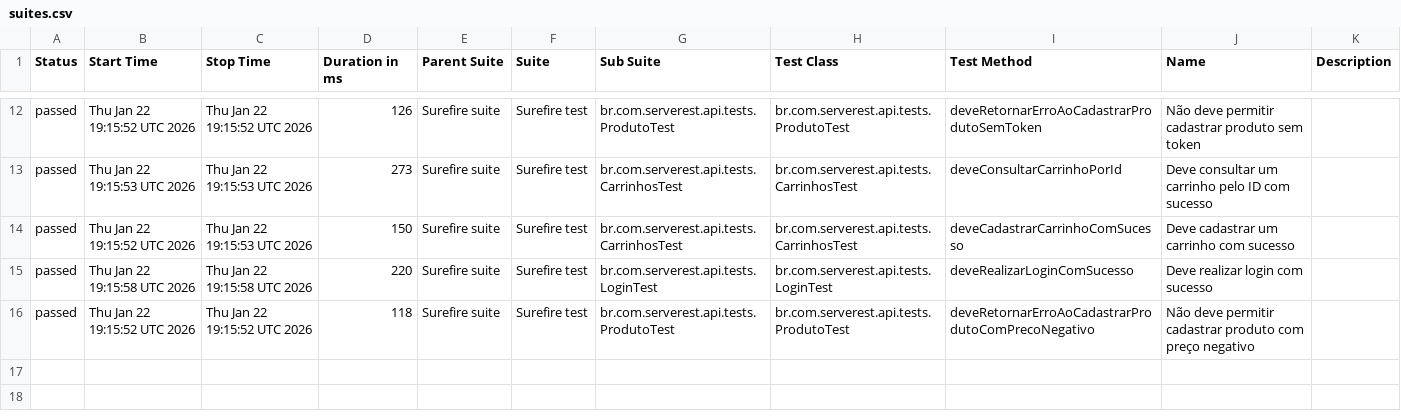
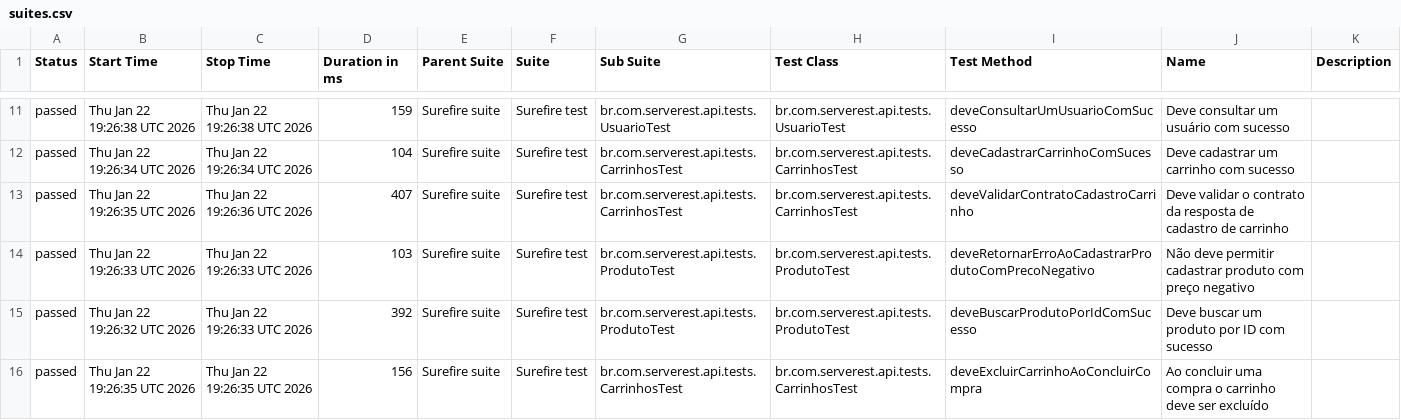
Before and after one commit to guttembergbatinga/serverest-api-automation-java, a CSV file: data/suites.csv, drawn as a sheet; only a part is shown, gaps mark what is left out; the diff covers the shown part only.

```diff
--- a/data/suites.csv
+++ b/data/suites.csv
@@ -12,5 +11,6 @@
-"passed","Thu Jan 22 19:15:52 UTC 2026","Thu Jan 22 19:15:52 UTC 2026","126","Surefire suite","Surefire test","br.com.serverest.api.tests.ProdutoTest","br.com.serverest.api.tests.ProdutoTest","deveRetornarErroAoCadastrarProdutoSemToken","Não deve permitir cadastrar produto sem token",""
-"passed","Thu Jan 22 19:15:53 UTC 2026","Thu Jan 22 19:15:53 UTC 2026","273","Surefire suite","Surefire test","br.com.serverest.api.tests.CarrinhosTest","br.com.serverest.api.tests.CarrinhosTest","deveConsultarCarrinhoPorId","Deve consultar um carrinho pelo ID com sucesso",""
-"passed","Thu Jan 22 19:15:52 UTC 2026","Thu Jan 22 19:15:53 UTC 2026","150","Surefire suite","Surefire test","br.com.serverest.api.tests.CarrinhosTest","br.com.serverest.api.tests.CarrinhosTest","deveCadastrarCarrinhoComSucesso","Deve cadastrar um carrinho com sucesso",""
-"passed","Thu Jan 22 19:15:58 UTC 2026","Thu Jan 22 19:15:58 UTC 2026","220","Surefire suite","Surefire test","br.com.serverest.api.tests.LoginTest","br.com.serverest.api.tests.LoginTest","deveRealizarLoginComSucesso","Deve realizar login com sucesso",""
-"passed","Thu Jan 22 19:15:52 UTC 2026","Thu Jan 22 19:15:52 UTC 2026","118","Surefire suite","Surefire test","br.com.serverest.api.tests.ProdutoTest","br.com.serverest.api.tests.ProdutoTest","deveRetornarErroAoCadastrarProdutoComPrecoNegativo","Não deve permitir cadastrar produto com preço negativo",""
+"passed","Thu Jan 22 19:26:38 UTC 2026","Thu Jan 22 19:26:38 UTC 2026","159","Surefire suite","Surefire test","br.com.serverest.api.tests.UsuarioTest","br.com.serverest.api.tests.UsuarioTest","deveConsultarUmUsuarioComSucesso","Deve consultar um usuário com sucesso",""
+"passed","Thu Jan 22 19:26:34 UTC 2026","Thu Jan 22 19:26:34 UTC 2026","104","Surefire suite","Surefire test","br.com.serverest.api.tests.CarrinhosTest","br.com.serverest.api.tests.CarrinhosTest","deveCadastrarCarrinhoComSucesso","Deve cadastrar um carrinho com sucesso",""
+"passed","Thu Jan 22 19:26:35 UTC 2026","Thu Jan 22 19:26:36 UTC 2026","407","Surefire suite","Surefire test","br.com.serverest.api.tests.CarrinhosTest","br.com.serverest.api.tests.CarrinhosTest","deveValidarContratoCadastroCarrinho","Deve validar o contrato da resposta de cadastro de carrinho",""
+"passed","Thu Jan 22 19:26:33 UTC 2026","Thu Jan 22 19:26:33 UTC 2026","103","Surefire suite","Surefire test","br.com.serverest.api.tests.ProdutoTest","br.com.serverest.api.tests.ProdutoTest","deveRetornarErroAoCadastrarProdutoComPrecoNegativo","Não deve permitir cadastrar produto com preço negativo",""
+"passed","Thu Jan 22 19:26:32 UTC 2026","Thu Jan 22 19:26:33 UTC 2026","392","Surefire suite","Surefire test","br.com.serverest.api.tests.ProdutoTest","br.com.serverest.api.tests.ProdutoTest","deveBuscarProdutoPorIdComSucesso","Deve buscar um produto por ID com sucesso",""
+"passed","Thu Jan 22 19:26:35 UTC 2026","Thu Jan 22 19:26:35 UTC 2026","156","Surefire suite","Surefire test","br.com.serverest.api.tests.CarrinhosTest","br.com.serverest.api.tests.CarrinhosTest","deveExcluirCarrinhoAoConcluirCompra","Ao concluir uma compra o carrinho deve ser excluído",""
```
Also changed, not shown: 1 removed row and 57 edited cells elsewhere in this file, data/behaviors.csv, 53 other files.
